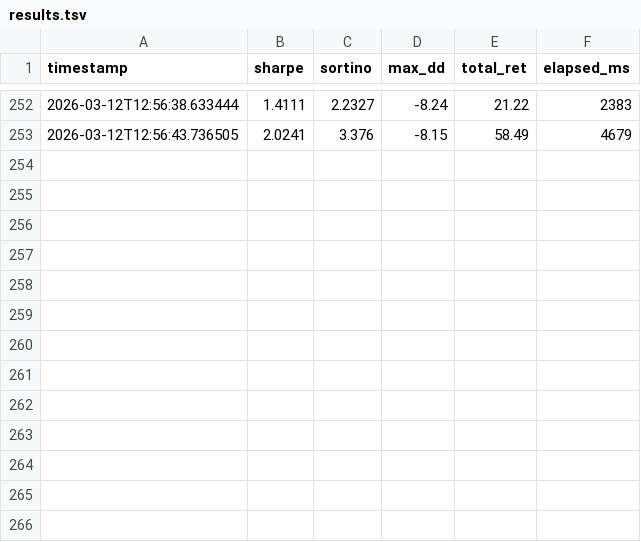
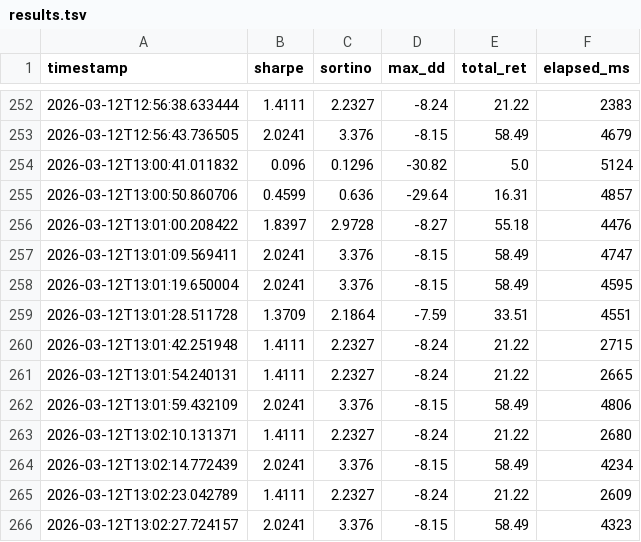
Before and after one commit to virattt/ai-hedge-fund, a TSV file: autoresearch/results.tsv, drawn as a sheet; only a part is shown, gaps mark what is left out; the diff names each change by its address in the sheet, - before the commit and + after, or states it on an @@ line.

```diff
--- a/autoresearch/results.tsv
+++ b/autoresearch/results.tsv
+row 254: 2026-03-12T13:00:41.011832 | 0.096 | 0.1296 | -30.82 | 5.0 | 5124
+row 255: 2026-03-12T13:00:50.860706 | 0.4599 | 0.636 | -29.64 | 16.31 | 4857
+row 256: 2026-03-12T13:01:00.208422 | 1.8397 | 2.9728 | -8.27 | 55.18 | 4476
+row 257: 2026-03-12T13:01:09.569411 | 2.0241 | 3.376 | -8.15 | 58.49 | 4747
+row 258: 2026-03-12T13:01:19.650004 | 2.0241 | 3.376 | -8.15 | 58.49 | 4595
+row 259: 2026-03-12T13:01:28.511728 | 1.3709 | 2.1864 | -7.59 | 33.51 | 4551
+row 260: 2026-03-12T13:01:42.251948 | 1.4111 | 2.2327 | -8.24 | 21.22 | 2715
+row 261: 2026-03-12T13:01:54.240131 | 1.4111 | 2.2327 | -8.24 | 21.22 | 2665
+row 262: 2026-03-12T13:01:59.432109 | 2.0241 | 3.376 | -8.15 | 58.49 | 4806
+row 263: 2026-03-12T13:02:10.131371 | 1.4111 | 2.2327 | -8.24 | 21.22 | 2680
+row 264: 2026-03-12T13:02:14.772439 | 2.0241 | 3.376 | -8.15 | 58.49 | 4234
+row 265: 2026-03-12T13:02:23.042789 | 1.4111 | 2.2327 | -8.24 | 21.22 | 2609
+row 266: 2026-03-12T13:02:27.724157 | 2.0241 | 3.376 | -8.15 | 58.49 | 4323
```
Also changed, not shown: 2 other files.
